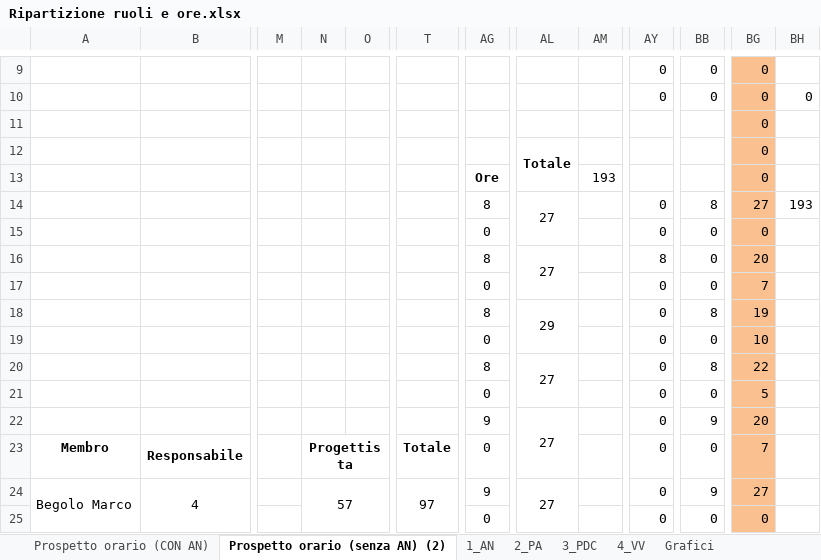
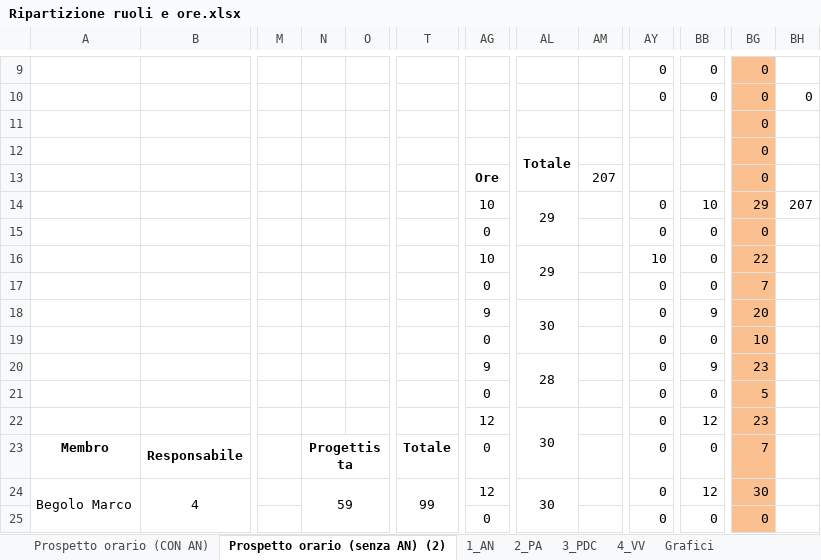
Before and after one commit to TeamCommitted/Team-Committed---Documenti, an Excel workbook: RP/Esterni/Piano di Progetto/Ripartizione ruoli e ore.xlsx, sheet Prospetto orario (senza AN) (2), drawn as a sheet; only a part is shown, gaps mark what is left out; values as stored, in another font and other column widths than the file's, no borders; conditional formats not drawn; the diff covers the shown part only; the diff names each change by its address in the sheet, - before the commit and + after, or states it on an @@ line.

```diff
--- a/RP/Esterni/Piano di Progetto/Ripartizione ruoli e ore.xlsx (sheet Prospetto orario (senza AN) (2))
+++ b/RP/Esterni/Piano di Progetto/Ripartizione ruoli e ore.xlsx (sheet Prospetto orario (senza AN) (2))
-AM13: 193
+AM13: 207
-AG14: 8
+AG14: 10
-AL14: 27
+AL14: 29
-BB14: 8
+BB14: 10
-BG14: 27
+BG14: 29
-BH14: 193
+BH14: 207
-AG16: 8
+AG16: 10
-AL16: 27
+AL16: 29
-AY16: 8
+AY16: 10
-BG16: 20
+BG16: 22
-AG18: 8
+AG18: 9
-AL18: 29
+AL18: 30
-BB18: 8
+BB18: 9
-BG18: 19
+BG18: 20
-AG20: 8
+AG20: 9
-AL20: 27
+AL20: 28
-BB20: 8
+BB20: 9
-BG20: 22
+BG20: 23
-AG22: 9
+AG22: 12
-AL22: 27
+AL22: 30
-BB22: 9
+BB22: 12
-BG22: 20
+BG22: 23
-N24: 57
+N24: 59
-T24: 97
+T24: 99
-AG24: 9
+AG24: 12
-AL24: 27
+AL24: 30
-BB24: 9
+BB24: 12
-BG24: 27
+BG24: 30
```
Also changed, not shown: 25 edited cells elsewhere in this sheet, sheet Grafici, sheet Prospetto orario (CON AN), sheet 2_PA, charts or pictures, 5 other files.
